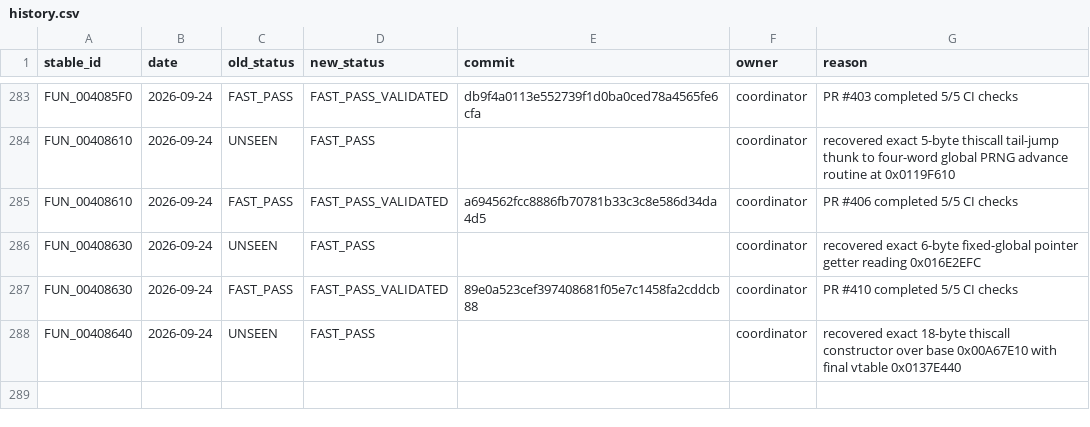
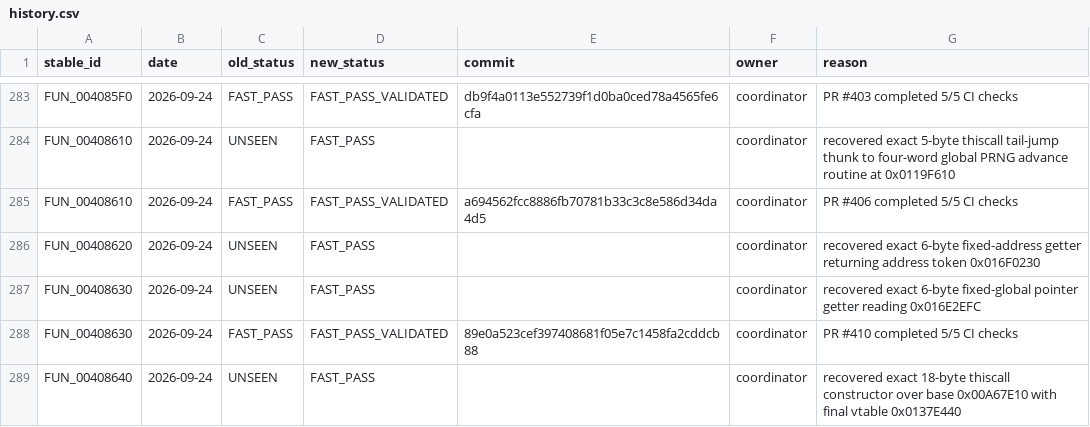
Before and after one commit to Putxo/BioHazard-V-Resurrection, a CSV file: database/history.csv, drawn as a sheet; only a part is shown, gaps mark what is left out.

Commit message:
Add FUN_00408620 to database/history.csv

```diff
--- a/database/history.csv
+++ b/database/history.csv
@@ -285,2 +285,3 @@ FUN_00408610,2026-09-24,UNSEEN,FAST_PASS,,coordinator,recovered exact 5-byte thi
 FUN_00408610,2026-09-24,FAST_PASS,FAST_PASS_VALIDATED,a694562fcc8886fb70781b33c3c8e586d34da4d5,coordinator,PR #406 completed 5/5 CI checks
+FUN_00408620,2026-09-24,UNSEEN,FAST_PASS,,coordinator,recovered exact 6-byte fixed-address getter returning address token 0x016F0230
 FUN_00408630,2026-09-24,UNSEEN,FAST_PASS,,coordinator,recovered exact 6-byte fixed-global pointer getter reading 0x016E2EFC
```
